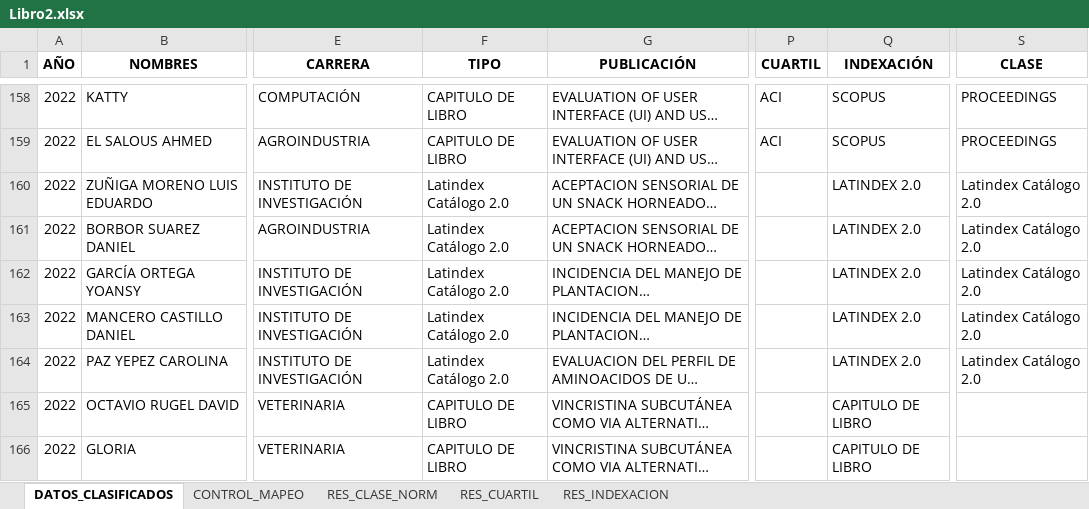
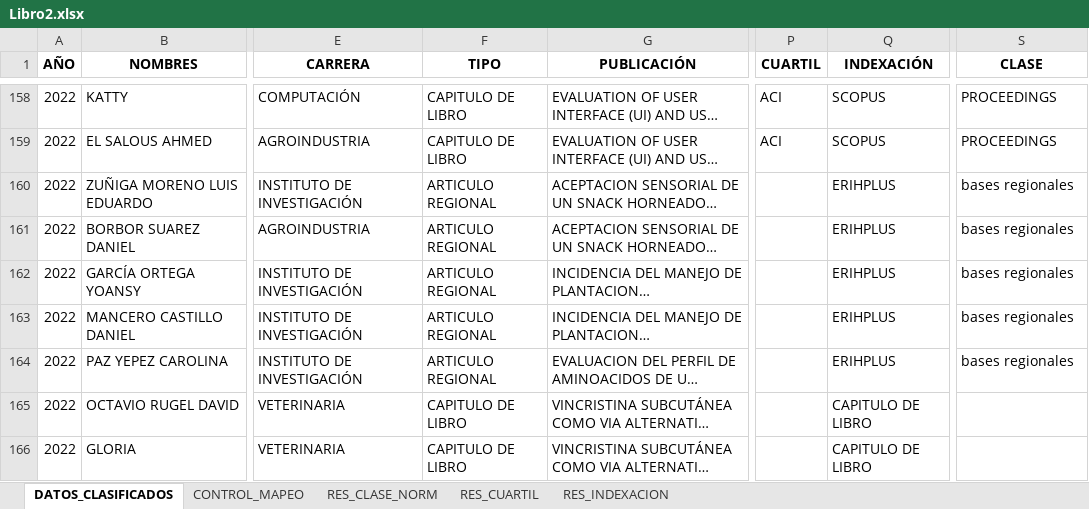
Before and after one commit to maguirre2017/ipa, an Excel workbook: Libro2.xlsx, sheet DATOS_CLASIFICADOS, drawn as a sheet; only a part is shown, gaps mark what is left out; long unchanged cells end in …; values as stored, in another font and other column widths than the file's, no borders; the diff covers the shown part only; the diff names each change by its address in the sheet, - before the commit and + after, or states it on an @@ line.

Commit message:
Add files via upload

```diff
--- a/Libro2.xlsx (sheet DATOS_CLASIFICADOS)
+++ b/Libro2.xlsx (sheet DATOS_CLASIFICADOS)
-F160:F164 (TIPO): Latindex Catálogo 2.0
+F160:F164 (TIPO): ARTICULO REGIONAL
-Q160:Q164 (INDEXACIÓN): LATINDEX 2.0
+Q160:Q164 (INDEXACIÓN): ERIHPLUS
-S160:S164 (CLASE): Latindex Catálogo 2.0
+S160:S164 (CLASE): bases regionales
```
Also changed, not shown: 484 edited cells and cell formats elsewhere in this sheet.
